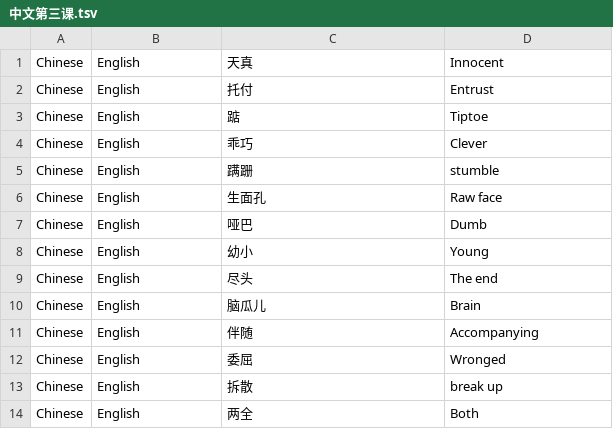
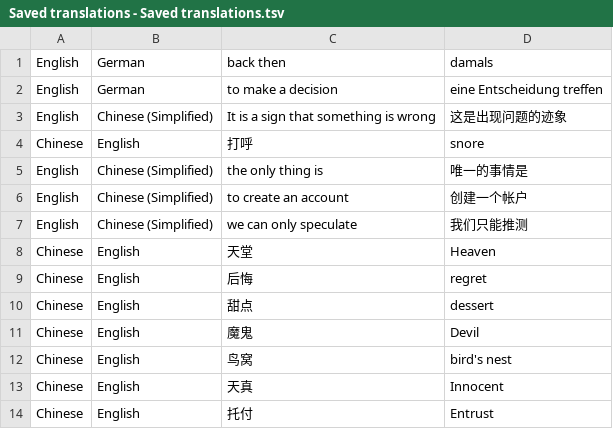
Before and after one commit to PrecisionPilot/Language-Sheets-Manager, a TSV file: Saved translations - Saved translations.tsv (was 中文第三课.tsv), drawn as a sheet; only a part is shown; the shorter side is filled out with more unchanged rows.

```diff
--- a/中文第三课.tsv
+++ b/Saved translations - Saved translations.tsv
@@ -1 +1,13 @@
+English	German	back then	damals
+English	German	to make a decision	eine Entscheidung treffen
+English	Chinese (Simplified)	It is a sign that something is wrong	这是出现问题的迹象
+Chinese	English	打呼	snore
+English	Chinese (Simplified)	the only thing is	唯一的事情是
+English	Chinese (Simplified)	to create an account	创建一个帐户
+English	Chinese (Simplified)	we can only speculate	我们只能推测
+Chinese	English	天堂	Heaven
+Chinese	English	后悔	regret
+Chinese	English	甜点	dessert
+Chinese	English	魔鬼	Devil
+Chinese	English	鸟窝	bird's nest
 Chinese	English	天真	Innocent
```
Also changed, not shown: 2 other files.
